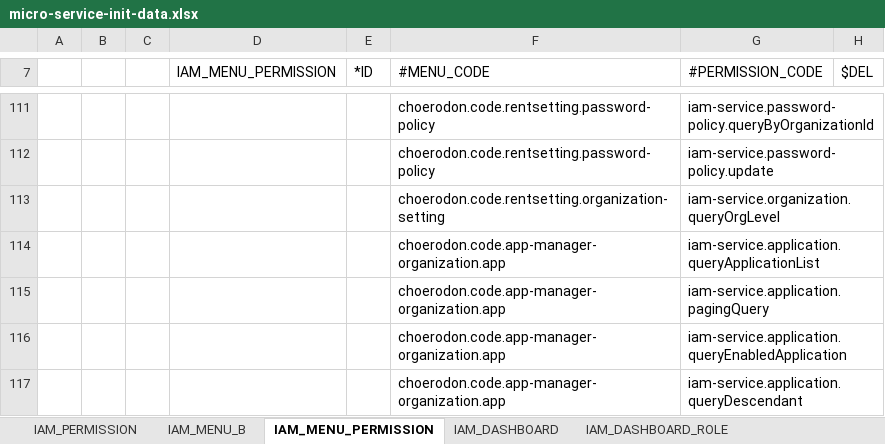
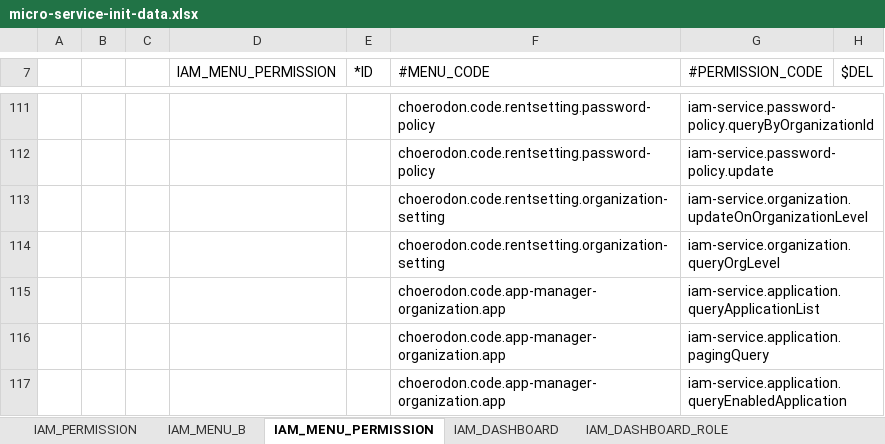
Before and after one commit to choerodon/iam-service, an Excel workbook: src/main/resources/script/front/micro-service-init-data.xlsx, sheet IAM_MENU_PERMISSION, drawn as a sheet; only a part is shown, gaps mark what is left out; the shorter side is filled out with more unchanged rows; values as stored, in another font and other column widths than the file's, no borders; the diff names each change by its address in the sheet, - before the commit and + after, or states it on an @@ line.

Commit message:
[ADD] 添加组织信息缺失权限

```diff
--- a/src/main/resources/script/front/micro-service-init-data.xlsx (sheet IAM_MENU_PERMISSION)
+++ b/src/main/resources/script/front/micro-service-init-data.xlsx (sheet IAM_MENU_PERMISSION)
+row 113:  |  |  |  |  | choerodon.code.rentsetting.organization-setting | iam-service.organization.updateOnOrganizationLevel
```
